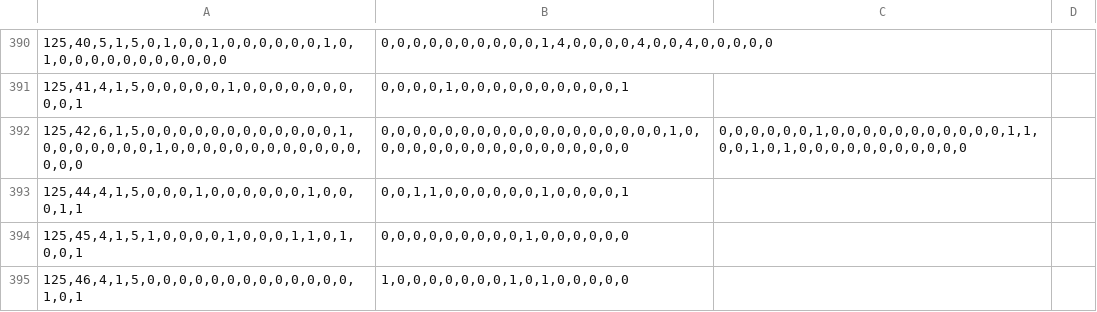
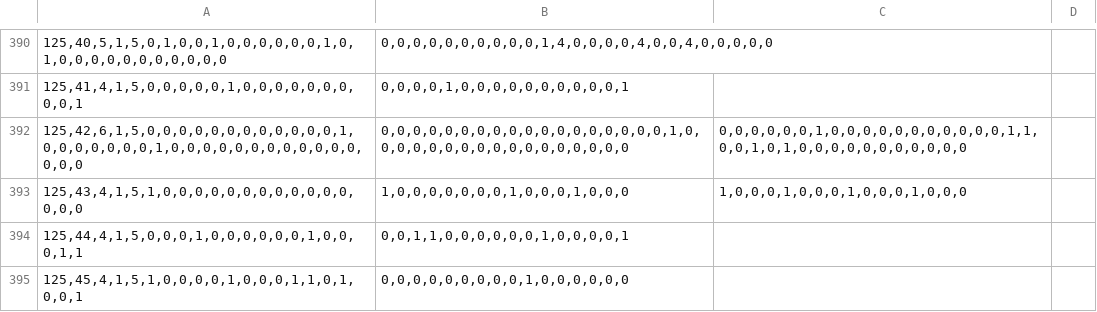
Before and after one commit to Ivanhan2018/MathTool, a CSV file: gaptool/RingData.csv, drawn as a sheet; only a part is shown, gaps mark what is left out; the shorter side is filled out with more unchanged rows; the diff names each change by its address in the sheet, - before the commit and + after, or states it on an @@ line.

```diff
--- a/gaptool/RingData.csv
+++ b/gaptool/RingData.csv
+row 393: 125,43,4,1,5,1,0,0,0,0,0,0,0,0,0,0,0,0,0,0,0 | 1,0,0,0,0,0,0,0,1,0,0,0,1,0,0,0 | 1,0,0,0,1,0,0,0,1,0,0,0,1,0,0,0
```
Also changed, not shown: gaptool/Q1R81.csv, gaptool/RI2R81.csv, 6 other files.
